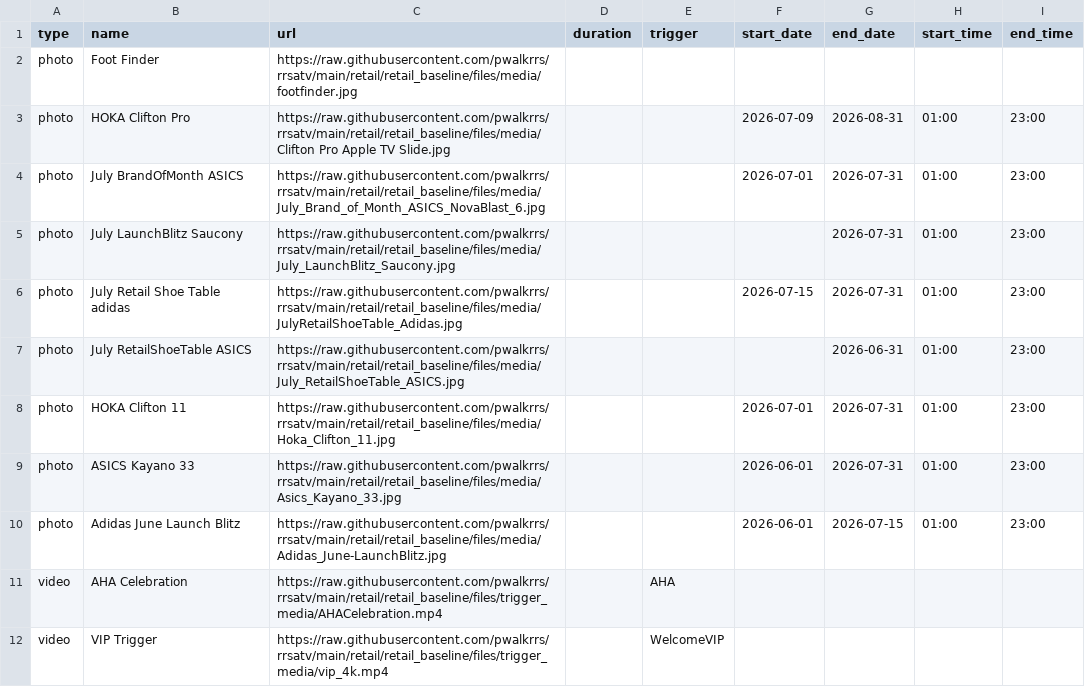
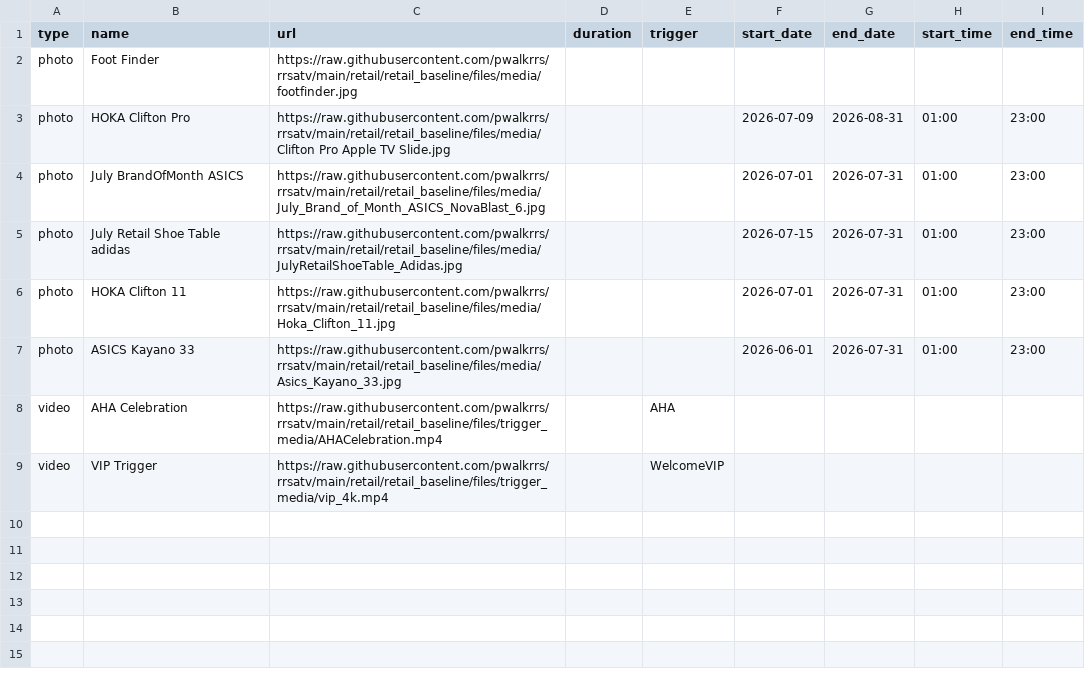
Before and after one commit to pwalkrrs/rrsatv, a CSV file: retail/retail_baseline/csv/pupcast/production.csv, drawn as a sheet.

Commit message:
Update production.csv

```diff
--- a/retail/retail_baseline/csv/pupcast/production.csv
+++ b/retail/retail_baseline/csv/pupcast/production.csv
@@ -4,8 +4,5 @@ photo,HOKA Clifton Pro,https://raw.githubusercontent.com/pwalkrrs/rrsatv/main/re
 photo,July BrandOfMonth ASICS,https://raw.githubusercontent.com/pwalkrrs/rrsatv/main/retail/retail_baseline/files/media/July_Brand_of_Month_ASICS_NovaBlast_6.jpg,,,2026-07-01,2026-07-31,01:00,23:00
-photo,July LaunchBlitz Saucony,https://raw.githubusercontent.com/pwalkrrs/rrsatv/main/retail/retail_baseline/files/media/July_LaunchBlitz_Saucony.jpg,,,,2026-07-31,01:00,23:00
 photo,July Retail Shoe Table adidas,https://raw.githubusercontent.com/pwalkrrs/rrsatv/main/retail/retail_baseline/files/media/JulyRetailShoeTable_Adidas.jpg,,,2026-07-15,2026-07-31,01:00,23:00
-photo,July RetailShoeTable ASICS,https://raw.githubusercontent.com/pwalkrrs/rrsatv/main/retail/retail_baseline/files/media/July_RetailShoeTable_ASICS.jpg,,,,2026-06-31,01:00,23:00
 photo,HOKA Clifton 11,https://raw.githubusercontent.com/pwalkrrs/rrsatv/main/retail/retail_baseline/files/media/Hoka_Clifton_11.jpg,,,2026-07-01,2026-07-31,01:00,23:00
 photo,ASICS Kayano 33,https://raw.githubusercontent.com/pwalkrrs/rrsatv/main/retail/retail_baseline/files/media/Asics_Kayano_33.jpg,,,2026-06-01,2026-07-31,01:00,23:00
-photo,Adidas June Launch Blitz,https://raw.githubusercontent.com/pwalkrrs/rrsatv/main/retail/retail_baseline/files/media/Adidas_June-LaunchBlitz.jpg,,,2026-06-01,2026-07-15,01:00,23:00
 video,AHA Celebration,https://raw.githubusercontent.com/pwalkrrs/rrsatv/main/retail/retail_baseline/files/trigger_media/AHACelebration.mp4,,AHA,,,,
```
